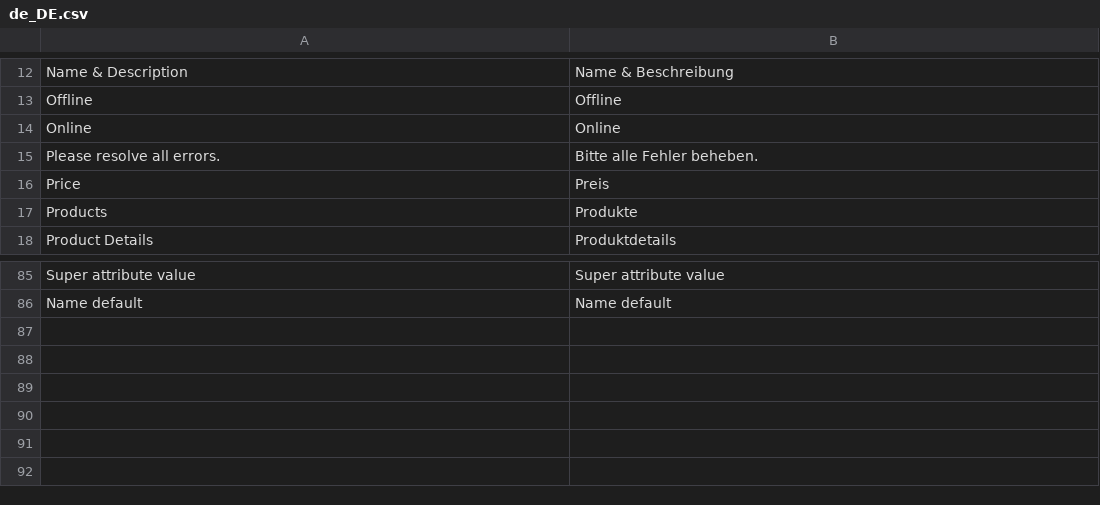
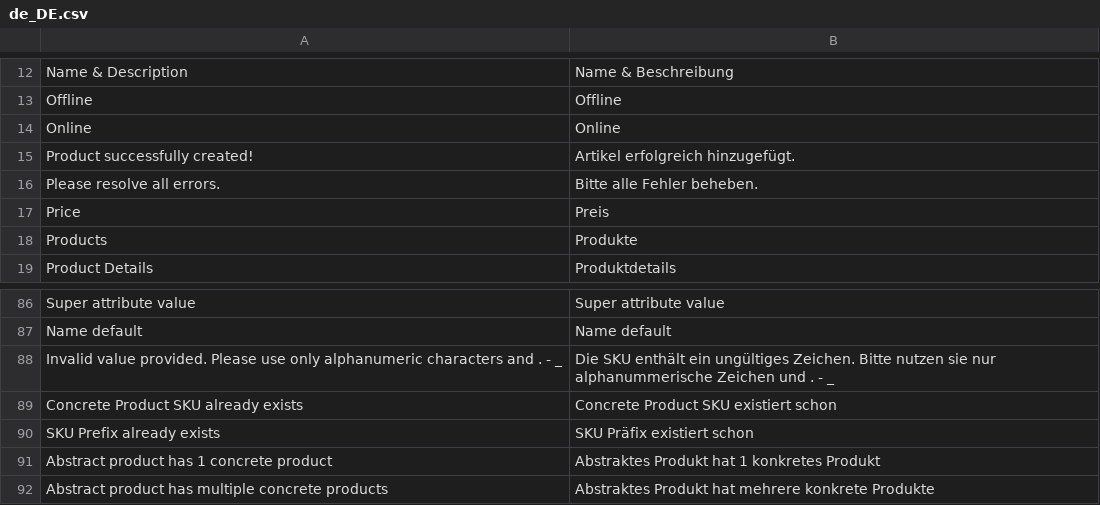
Before and after one commit to spryker/product-merchant-portal-gui, a CSV file: data/translation/Zed/de_DE.csv, drawn as a sheet; only a part is shown, gaps mark what is left out; the diff names each change by its address in the sheet, - before the commit and + after, or states it on an @@ line.

```diff
--- a/data/translation/Zed/de_DE.csv
+++ b/data/translation/Zed/de_DE.csv
+row 15: Product successfully created! | Artikel erfolgreich hinzugefügt.
+row 88: Invalid value provided. Please use only alphanumeric characters and . - _ | Die SKU enthält ein ungültiges Zeichen. Bitte nutzen sie nur alphanummerische Zeichen und . - _
+row 89: Concrete Product SKU already exists | Concrete Product SKU existiert schon
+row 90: SKU Prefix already exists | SKU Präfix existiert schon
+row 91: Abstract product has 1 concrete product | Abstraktes Produkt hat 1 konkretes Produkt
+row 92: Abstract product has multiple concrete products | Abstraktes Produkt hat mehrere konkrete Produkte
```
Also changed, not shown: data/translation/Zed/en_US.csv, 19 other files.
